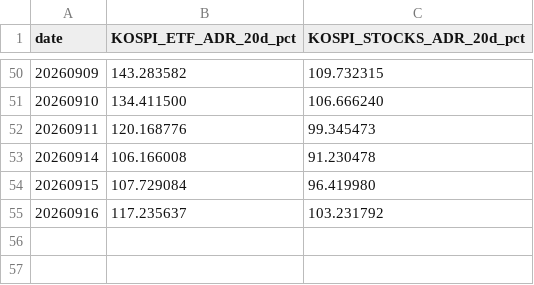
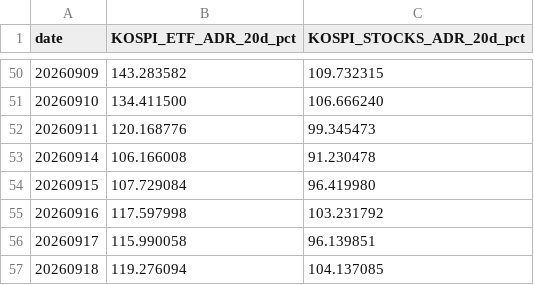
Before and after one commit to jsinvest/dashboard, a CSV file: market-analysis/kospi_adr.csv, drawn as a sheet; only a part is shown, gaps mark what is left out.

```diff
--- a/market-analysis/kospi_adr.csv
+++ b/market-analysis/kospi_adr.csv
@@ -54,2 +54,4 @@
 20260915,107.729084,96.419980
-20260916,117.235637,103.231792
+20260916,117.597998,103.231792
+20260917,115.990058,96.139851
+20260918,119.276094,104.137085
```
Also changed, not shown: market-analysis/fear_greed_summary.csv, market-analysis/kosdaq_adr.csv, 34 other files.
